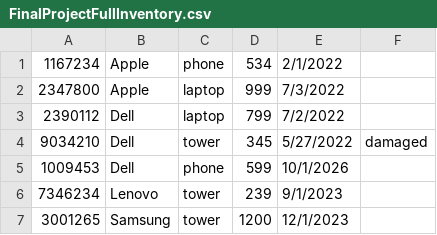
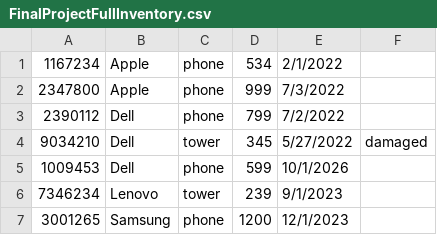
Before and after one commit to izthemann92/old_work, a CSV file: Final Project 2/FinalProjectFullInventory.csv, drawn as a sheet.

```diff
--- a/Final Project 2/FinalProjectFullInventory.csv
+++ b/Final Project 2/FinalProjectFullInventory.csv
@@ -1,4 +1,4 @@
 1167234,Apple,phone,534,2/1/2022,
-2347800,Apple,laptop,999,7/3/2022,
-2390112,Dell,laptop,799,7/2/2022,
+2347800,Apple,phone,999,7/3/2022,
+2390112,Dell,phone,799,7/2/2022,
 9034210,Dell,tower,345,5/27/2022,damaged
@@ -6,2 +6,2 @@
 7346234,Lenovo,tower,239,9/1/2023,
-3001265,Samsung,tower,1200,12/1/2023,
+3001265,Samsung,phone,1200,12/1/2023,
```
Also changed, not shown: 2 other files.
